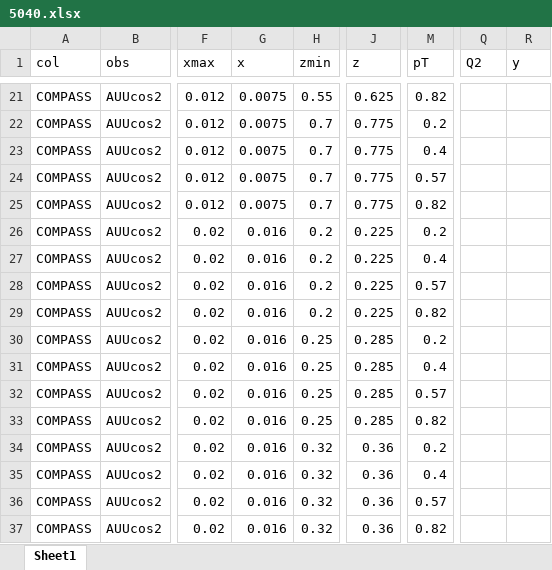
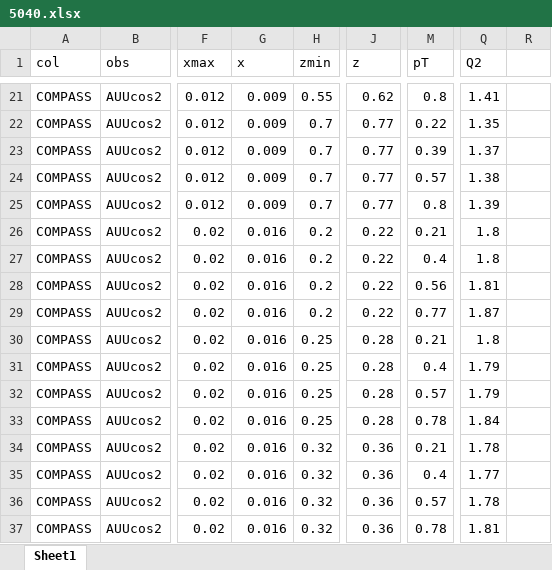
Before and after one commit to jc014/jam3d-1, an Excel workbook: database/sidis/expdata/5040.xlsx, sheet Sheet1, drawn as a sheet; only a part is shown, gaps mark what is left out; values as stored, in another font and other column widths than the file's, no borders; the diff covers the shown part only; the diff names each change by its address in the sheet, - before the commit and + after, or states it on an @@ line.

```diff
--- a/database/sidis/expdata/5040.xlsx (sheet Sheet1)
+++ b/database/sidis/expdata/5040.xlsx (sheet Sheet1)
-R1: y
+R1: (empty)
-G21:G25 (x): 0.0075
+G21:G25 (x): 0.009
-J21 (z): 0.625
+J21 (z): 0.62
-M21 (pT): 0.82
+M21 (pT): 0.8
-Q21 (Q2): (empty)
+Q21 (Q2): 1.41
-J22:J25 (z): 0.775
+J22:J25 (z): 0.77
-M22 (pT): 0.2
+M22 (pT): 0.22
-Q22 (Q2): (empty)
+Q22 (Q2): 1.35
-M23 (pT): 0.4
+M23 (pT): 0.39
-Q23 (Q2): (empty)
+Q23 (Q2): 1.37
-Q24 (Q2): (empty)
+Q24 (Q2): 1.38
-M25 (pT): 0.82
+M25 (pT): 0.8
-Q25 (Q2): (empty)
+Q25 (Q2): 1.39
-J26:J29 (z): 0.225
+J26:J29 (z): 0.22
-M26 (pT): 0.2
+M26 (pT): 0.21
-Q26:Q27 (Q2): (empty)
+Q26:Q27 (Q2): 1.8
-M28 (pT): 0.57
+M28 (pT): 0.56
-Q28 (Q2): (empty)
+Q28 (Q2): 1.81
-M29 (pT): 0.82
+M29 (pT): 0.77
-Q29 (Q2): (empty)
+Q29 (Q2): 1.87
-J30:J33 (z): 0.285
+J30:J33 (z): 0.28
-M30 (pT): 0.2
+M30 (pT): 0.21
-Q30 (Q2): (empty)
+Q30 (Q2): 1.8
-Q31:Q32 (Q2): (empty)
+Q31:Q32 (Q2): 1.79
-M33 (pT): 0.82
+M33 (pT): 0.78
-Q33 (Q2): (empty)
+Q33 (Q2): 1.84
-M34 (pT): 0.2
+M34 (pT): 0.21
-Q34 (Q2): (empty)
+Q34 (Q2): 1.78
-Q35 (Q2): (empty)
+Q35 (Q2): 1.77
-Q36 (Q2): (empty)
+Q36 (Q2): 1.78
-M37 (pT): 0.82
+M37 (pT): 0.78
-Q37 (Q2): (empty)
+Q37 (Q2): 1.81
```
Also changed, not shown: 255 edited cells elsewhere in this sheet, formulas that keep their value, database/sidis/expdata/5041.xlsx.
